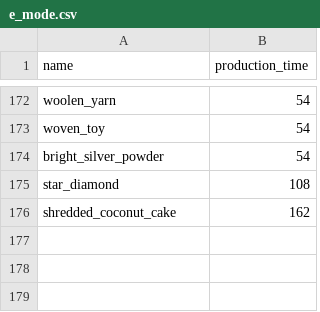
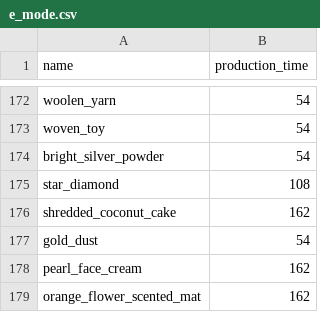
Before and after one commit to Zudin987/aniimax, a CSV file: data/e_mode.csv, drawn as a sheet; only a part is shown, gaps mark what is left out.

```diff
--- a/data/e_mode.csv
+++ b/data/e_mode.csv
@@ -176 +176,4 @@ star_diamond,108
 shredded_coconut_cake,162
+gold_dust,54
+pearl_face_cream,162
+orange_flower_scented_mat,162
```
Also changed, not shown: data/aniimo_requirements.csv, data/carousel_mill.csv, 21 other files.
